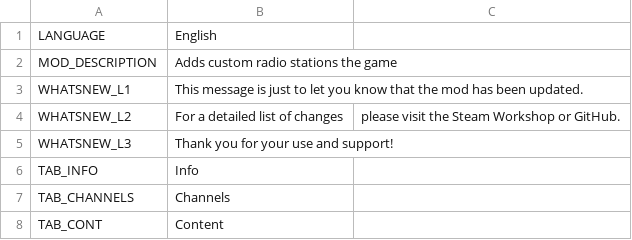
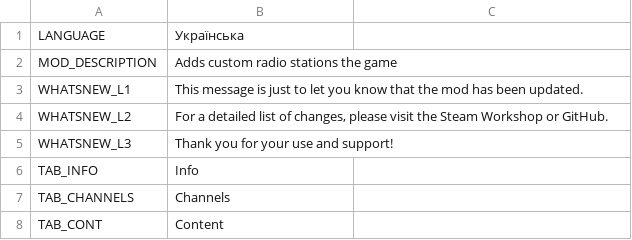
Before and after one commit to will258012/CSLMusicModRevisited, a CSV file: CSLMusicMod/Translations/uk-UA.csv, drawn as a sheet; only a part is shown.

Commit message:
New translations en-en.csv (Ukrainian)

```diff
--- a/CSLMusicMod/Translations/uk-UA.csv
+++ b/CSLMusicMod/Translations/uk-UA.csv
@@ -1,5 +1,5 @@
-"LANGUAGE","English",""
+"LANGUAGE","Українська",""
 "MOD_DESCRIPTION","Adds custom radio stations the game",""
 "WHATSNEW_L1","This message is just to let you know that the mod has been updated.",""
-"WHATSNEW_L2","For a detailed list of changes"," please visit the Steam Workshop or GitHub."
+"WHATSNEW_L2","For a detailed list of changes, please visit the Steam Workshop or GitHub.",""
 "WHATSNEW_L3","Thank you for your use and support!",""
```
